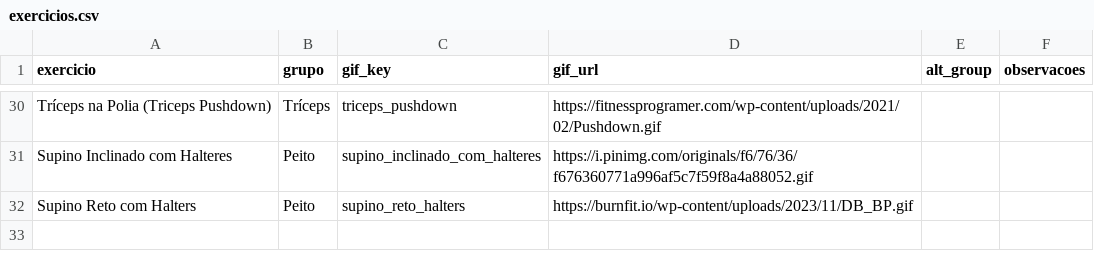
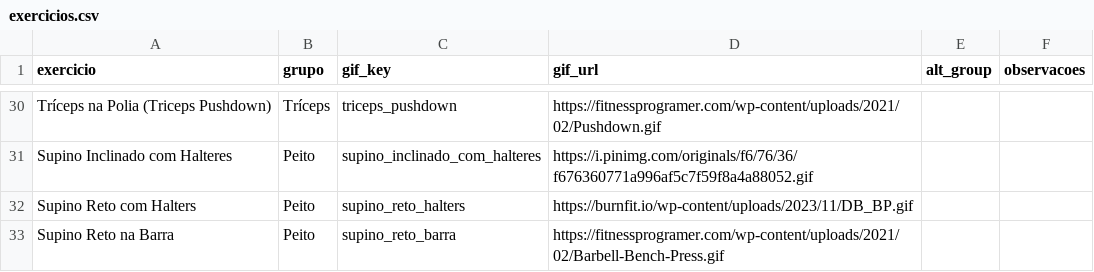
Before and after one commit to FelipeNovais89/GYM-Treino-Amor, a CSV file: Data/exercicios.csv, drawn as a sheet; only a part is shown, gaps mark what is left out.

Commit message:
update exercicios 2026-02-19T06:00:31Z

```diff
--- a/Data/exercicios.csv
+++ b/Data/exercicios.csv
@@ -32 +32,2 @@ Supino Inclinado com Halteres,Peito,supino_inclinado_com_halteres,https://i.pini
 Supino Reto com Halters,Peito,supino_reto_halters,https://burnfit.io/wp-content/uploads/2023/11/DB_BP.gif,,
+Supino Reto na Barra,Peito,supino_reto_barra,https://fitnessprogramer.com/wp-content/uploads/2021/02/Barbell-Bench-Press.gif,,
```
